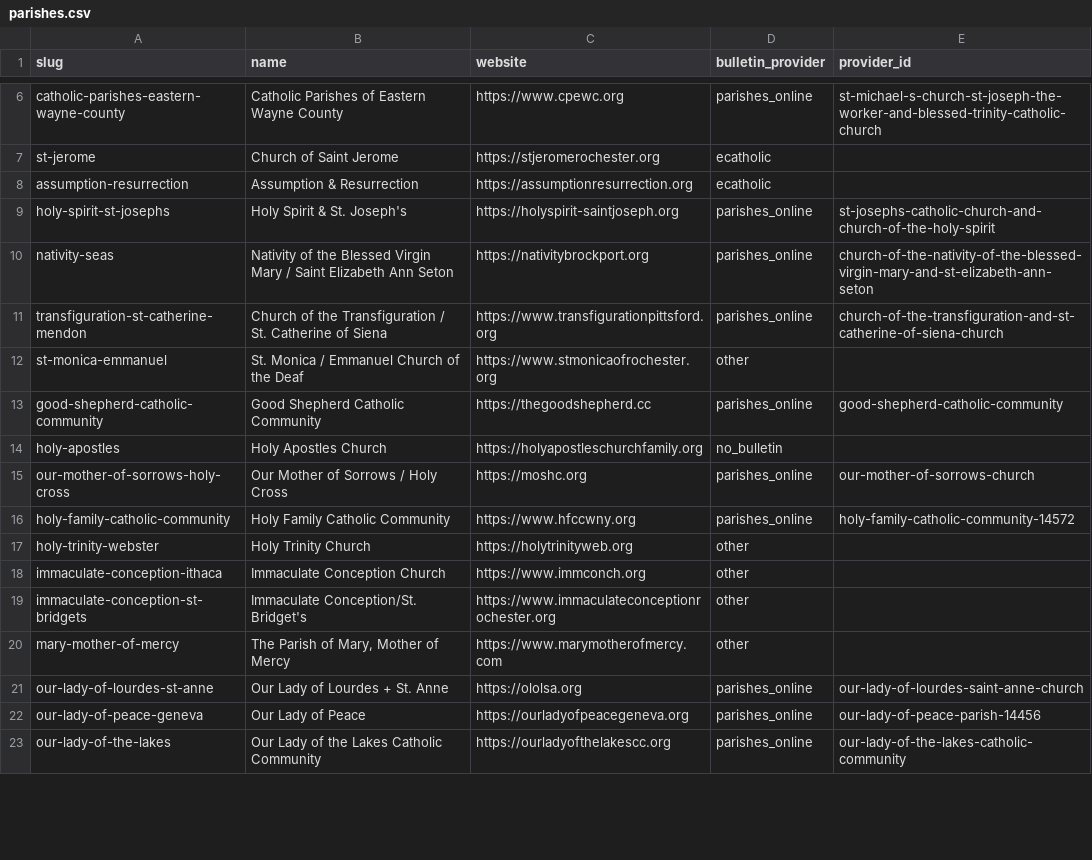
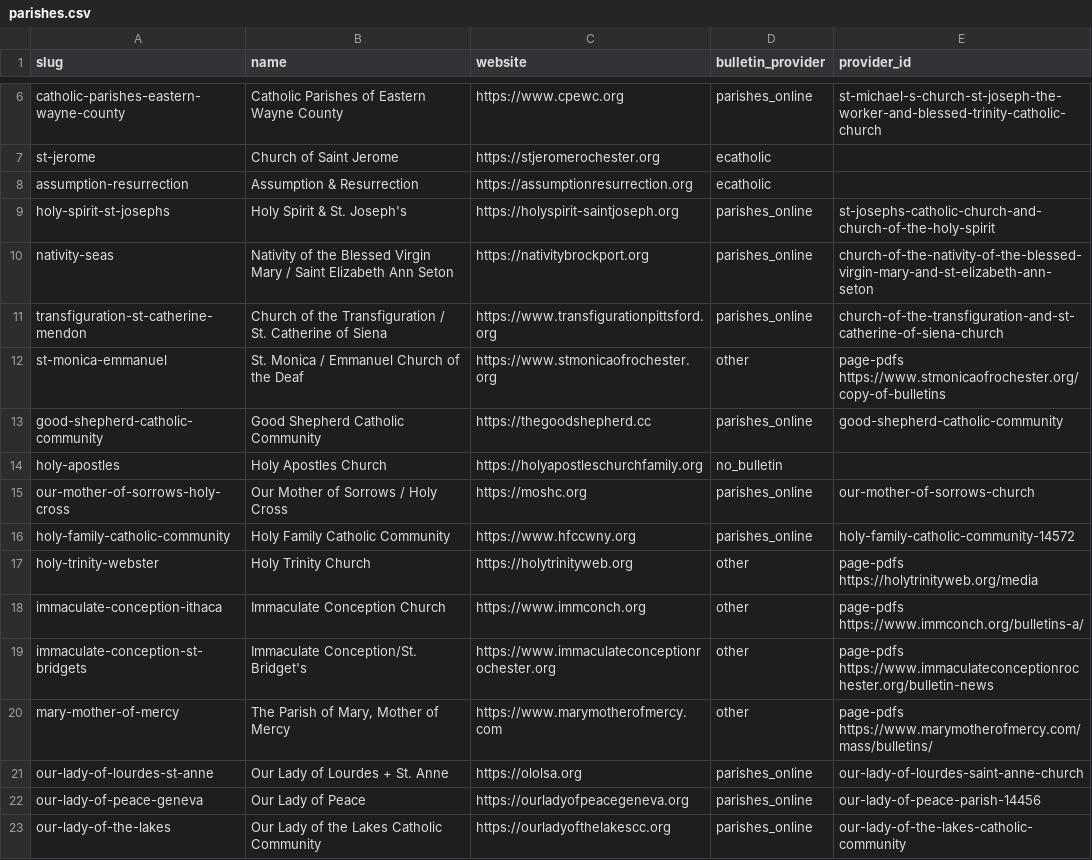
Before and after one commit to project-carlo/project-carlo, a CSV file: data/parishes.csv, drawn as a sheet; only a part is shown, gaps mark what is left out; the diff covers the shown part only.

```diff
--- a/data/parishes.csv
+++ b/data/parishes.csv
@@ -11,3 +11,3 @@ nativity-seas,Nativity of the Blessed Virgin Mary / Saint Elizabeth Ann Seton,ht
 transfiguration-st-catherine-mendon,Church of the Transfiguration / St. Catherine of Siena,https://www.transfigurationpittsford.org,parishes_online,church-of-the-transfiguration-and-st-catherine-of-siena-church
-st-monica-emmanuel,St. Monica / Emmanuel Church of the Deaf,https://www.stmonicaofrochester.org,other,
+st-monica-emmanuel,St. Monica / Emmanuel Church of the Deaf,https://www.stmonicaofrochester.org,other,page-pdfs https://www.stmonicaofrochester.org/copy-of-bulletins
 good-shepherd-catholic-community,Good Shepherd Catholic Community,https://thegoodshepherd.cc,parishes_online,good-shepherd-catholic-community
@@ -16,6 +16,6 @@ our-mother-of-sorrows-holy-cross,Our Mother of Sorrows / Holy Cross,https://mosh
 holy-family-catholic-community,Holy Family Catholic Community,https://www.hfccwny.org,parishes_online,holy-family-catholic-community-14572
-holy-trinity-webster,Holy Trinity Church,https://holytrinityweb.org,other,
-immaculate-conception-ithaca,Immaculate Conception Church,https://www.immconch.org,other,
-immaculate-conception-st-bridgets,Immaculate Conception/St. Bridget's,https://www.immaculateconceptionrochester.org,other,
-mary-mother-of-mercy,"The Parish of Mary, Mother of Mercy",https://www.marymotherofmercy.com,other,
+holy-trinity-webster,Holy Trinity Church,https://holytrinityweb.org,other,page-pdfs https://holytrinityweb.org/media
+immaculate-conception-ithaca,Immaculate Conception Church,https://www.immconch.org,other,page-pdfs https://www.immconch.org/bulletins-a/
+immaculate-conception-st-bridgets,Immaculate Conception/St. Bridget's,https://www.immaculateconceptionrochester.org,other,page-pdfs https://www.immaculateconceptionrochester.org/bulletin-news
+mary-mother-of-mercy,"The Parish of Mary, Mother of Mercy",https://www.marymotherofmercy.com,other,page-pdfs https://www.marymotherofmercy.com/mass/bulletins/
 our-lady-of-lourdes-st-anne,Our Lady of Lourdes + St. Anne,https://ololsa.org,parishes_online,our-lady-of-lourdes-saint-anne-church
```
Also changed, not shown: 52 edited cells elsewhere in this file, 38 other files.
